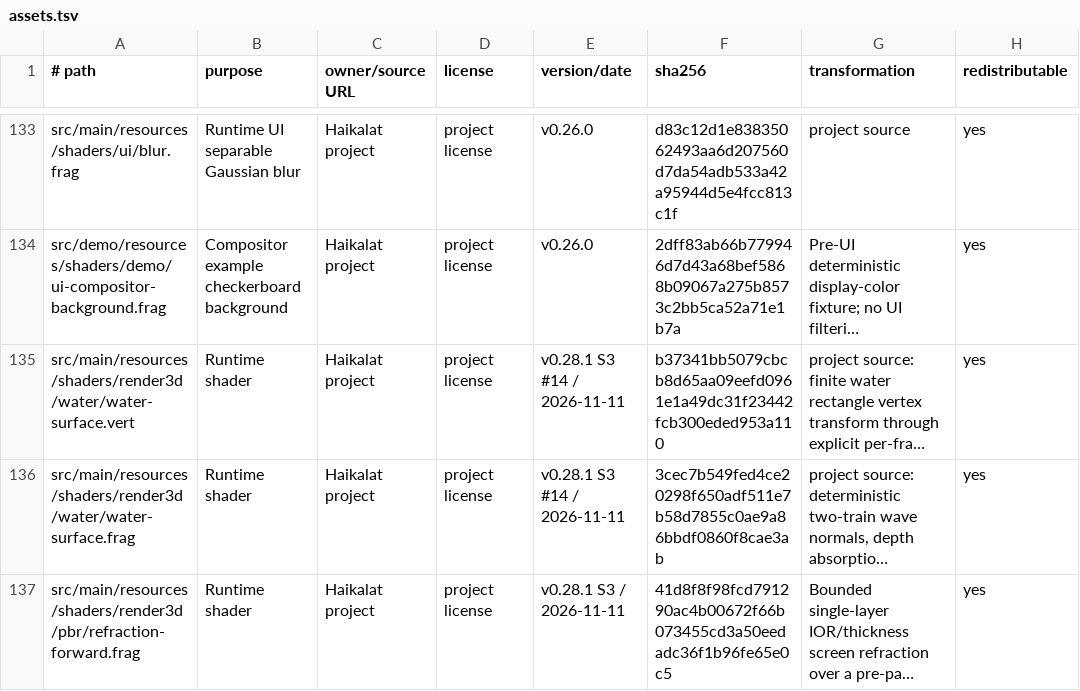
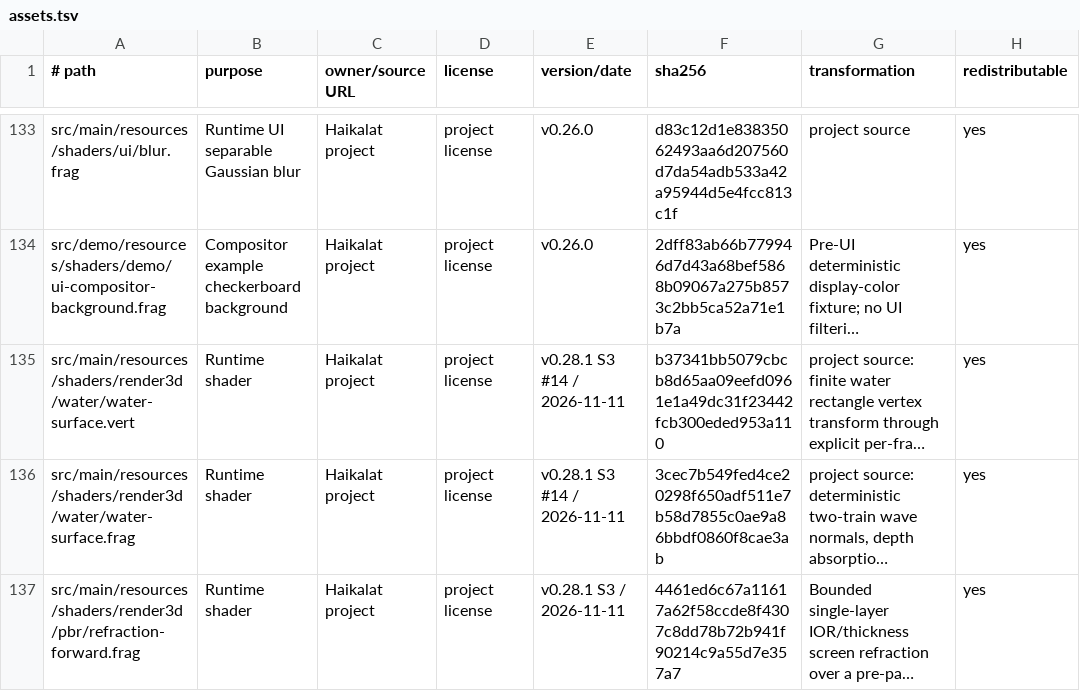
Before and after one commit to KLjiana/haikalat, a TSV file: docs/licenses/assets.tsv, drawn as a sheet; only a part is shown, gaps mark what is left out; long unchanged cells end in …; the diff names each change by its address in the sheet, - before the commit and + after, or states it on an @@ line.

```diff
--- a/docs/licenses/assets.tsv
+++ b/docs/licenses/assets.tsv
-F137 (sha256): 41d8f8f98fcd791290ac4b00672f66b073455cd3a50eedadc36f1b96fe65e0c5
+F137 (sha256): 4461ed6c67a11617a62f58ccde8f4307c8dd78b72b941f90214c9a55d7e357a7
```
Also changed, not shown: 5 other files.
